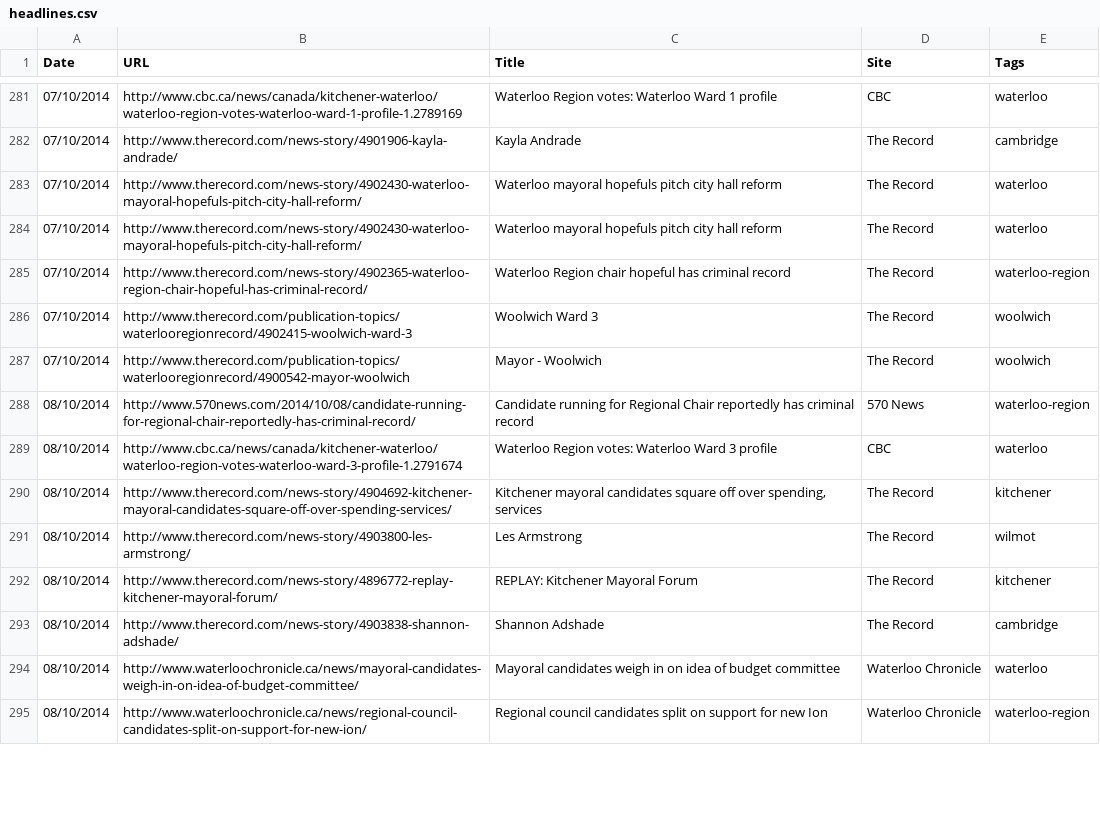
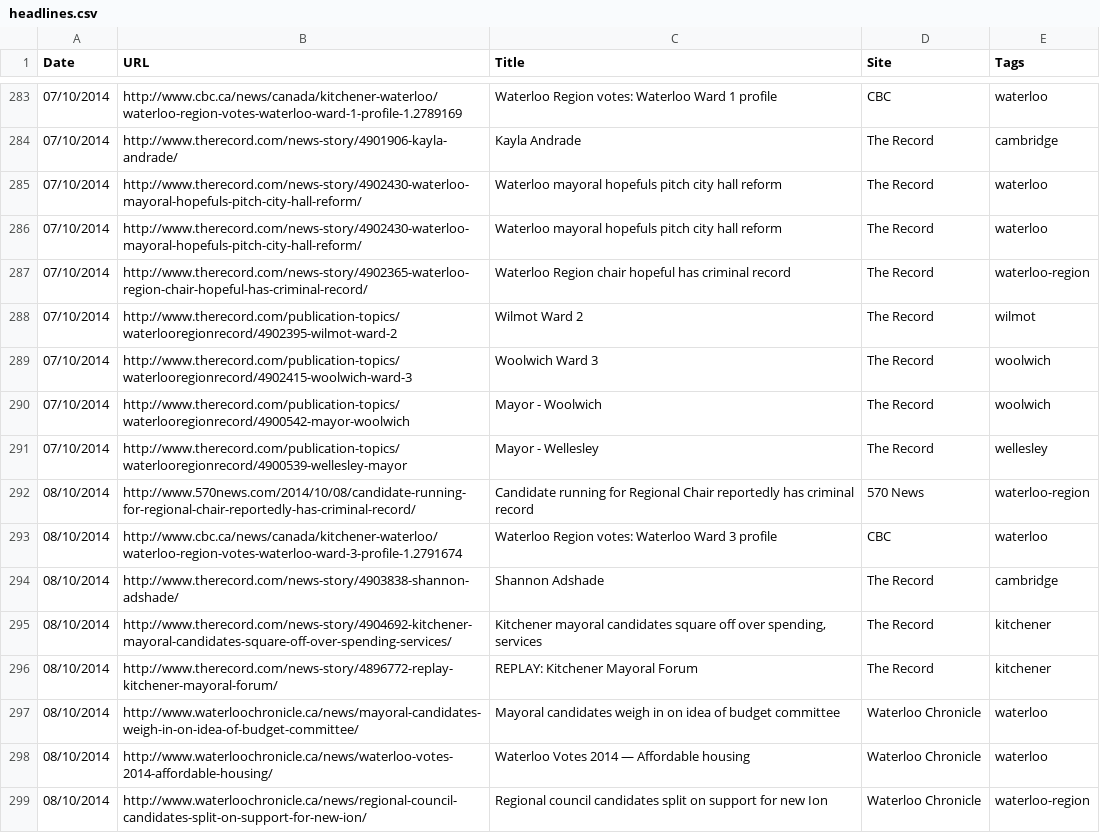
Before and after one commit to info-waterloo-region/election-2014, a CSV file: headlines.csv, drawn as a sheet; only a part is shown, gaps mark what is left out; the diff covers the shown part only.

```diff
--- a/headlines.csv
+++ b/headlines.csv
@@ -285,11 +287,13 @@
 "07/10/2014","http://www.therecord.com/news-story/4902365-waterloo-region-chair-hopeful-has-criminal-record/","Waterloo Region chair hopeful has criminal record","The Record","waterloo-region"
+"07/10/2014","http://www.therecord.com/publication-topics/waterlooregionrecord/4902395-wilmot-ward-2","Wilmot Ward 2","The Record","wilmot"
 "07/10/2014","http://www.therecord.com/publication-topics/waterlooregionrecord/4902415-woolwich-ward-3","Woolwich Ward 3","The Record","woolwich"
 "07/10/2014","http://www.therecord.com/publication-topics/waterlooregionrecord/4900542-mayor-woolwich","Mayor - Woolwich","The Record","woolwich"
+"07/10/2014","http://www.therecord.com/publication-topics/waterlooregionrecord/4900539-wellesley-mayor","Mayor - Wellesley","The Record","wellesley"
 "08/10/2014","http://www.570news.com/2014/10/08/candidate-running-for-regional-chair-reportedly-has-criminal-record/","Candidate running for Regional Chair reportedly has criminal record","570 News","waterloo-region"
 "08/10/2014","http://www.cbc.ca/news/canada/kitchener-waterloo/waterloo-region-votes-waterloo-ward-3-profile-1.2791674","Waterloo Region votes: Waterloo Ward 3 profile","CBC","waterloo"
+"08/10/2014","http://www.therecord.com/news-story/4903838-shannon-adshade/","Shannon Adshade","The Record","cambridge"
 "08/10/2014","http://www.therecord.com/news-story/4904692-kitchener-mayoral-candidates-square-off-over-spending-services/","Kitchener mayoral candidates square off over spending, services","The Record","kitchener"
-"08/10/2014","http://www.therecord.com/news-story/4903800-les-armstrong/","Les Armstrong","The Record","wilmot"
 "08/10/2014","http://www.therecord.com/news-story/4896772-replay-kitchener-mayoral-forum/","REPLAY: Kitchener Mayoral Forum","The Record","kitchener"
-"08/10/2014","http://www.therecord.com/news-story/4903838-shannon-adshade/","Shannon Adshade","The Record","cambridge"
 "08/10/2014","http://www.waterloochronicle.ca/news/mayoral-candidates-weigh-in-on-idea-of-budget-committee/","Mayoral candidates weigh in on idea of budget committee","Waterloo Chronicle","waterloo"
+"08/10/2014","http://www.waterloochronicle.ca/news/waterloo-votes-2014-affordable-housing/","Waterloo Votes 2014 — Affordable housing","Waterloo Chronicle","waterloo"
 "08/10/2014","http://www.waterloochronicle.ca/news/regional-council-candidates-split-on-support-for-new-ion/","Regional council candidates split on support for new Ion","Waterloo Chronicle","waterloo-region"
```
Also changed, not shown: 7 added rows, 2 removed rows, 31 moved rows and 3 edited cells elsewhere in this file, candidates.csv, 2 other files.
